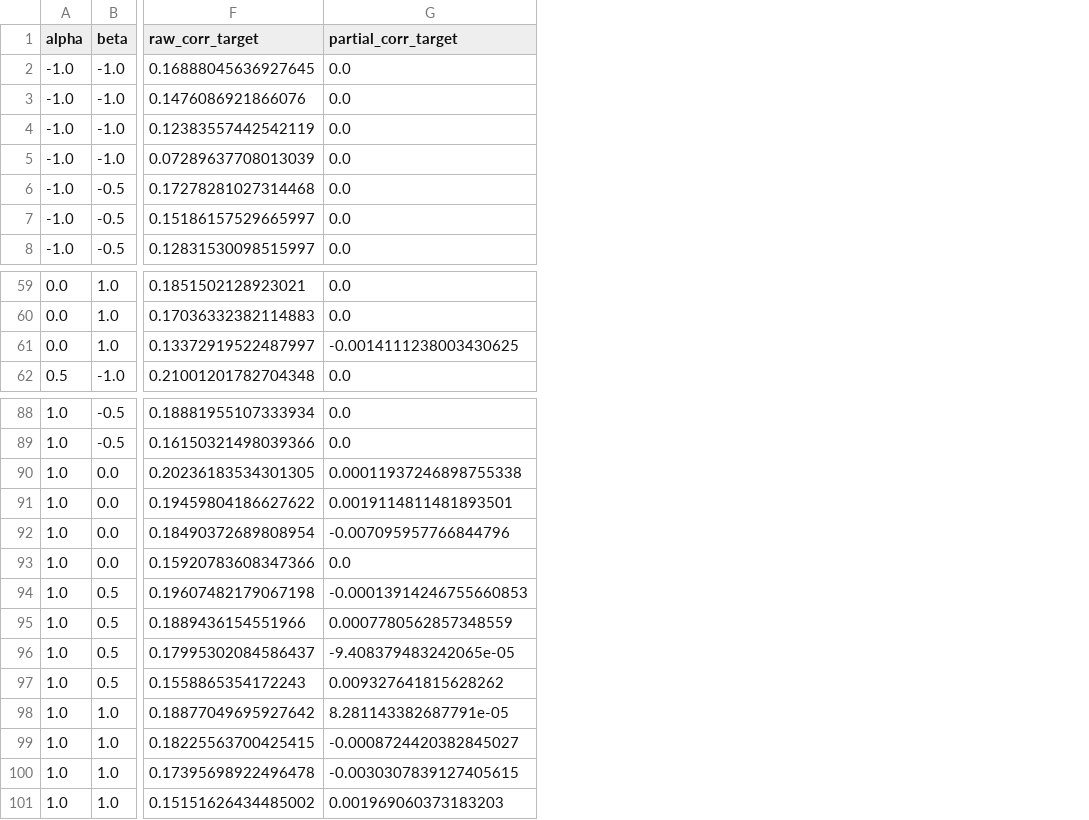
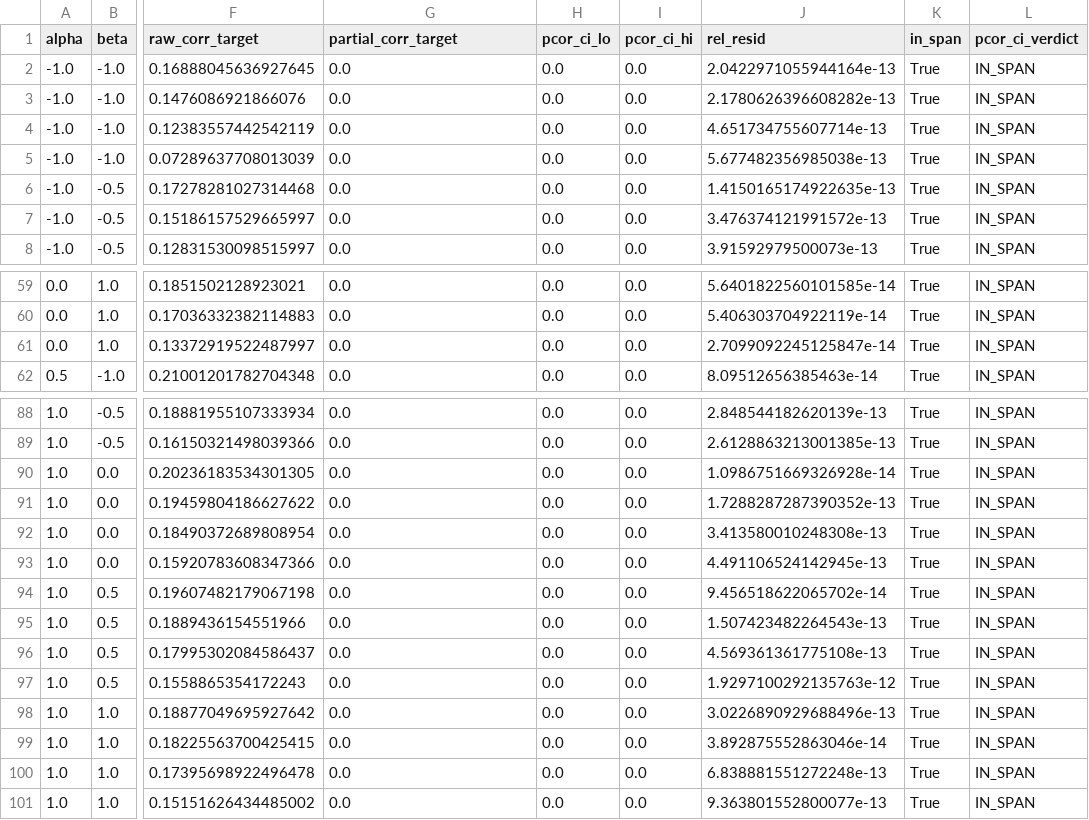
Before and after one commit to Singati2/topological-index-orthogonality, a CSV file: results/lipophilicity/wuzi_grid.csv, drawn as a sheet; only a part is shown, gaps mark what is left out; the diff covers the shown part only; the diff names each change by its address in the sheet, - before the commit and + after, or states it on an @@ line.

```diff
--- a/results/lipophilicity/wuzi_grid.csv
+++ b/results/lipophilicity/wuzi_grid.csv
+column H (pcor_ci_lo), rows 2-8: all 0.0; rows 59-62: all 0.0; rows 88-101: all 0.0
+column I (pcor_ci_hi), rows 2-8: all 0.0; rows 59-62: all 0.0; rows 88-101: all 0.0
+column J (rel_resid), rows 2-8: 2.0422971055944164e-13 | 2.1780626396608282e-13 | 4.651734755607714e-13 | 5.677482356985038e-13 | 1.4150165174922635e-13 | 3.476374121991572e-13 | 3.91592979500073e-13; rows 59-62: 5.6401822560101585e-14 | 5.406303704922119e-14 | 2.7099092245125847e-14 | 8.09512656385463e-14; rows 88-101: 2.848544182620139e-13 | 2.6128863213001385e-13 | 1.0986751669326928e-14 | 1.7288287287390352e-13 | 3.413580010248308e-13 | 4.491106524142945e-13 | 9.456518622065702e-14 | 1.507423482264543e-13 | 4.569361361775108e-13 | 1.9297100292135763e-12 | 3.0226890929688496e-13 | 3.892875552863046e-14 | 6.838881551272248e-13 | 9.363801552800077e-13
+column K (in_span), rows 2-8: all True; rows 59-62: all True; rows 88-101: all True
+column L (pcor_ci_verdict), rows 2-8: all IN_SPAN; rows 59-62: all IN_SPAN; rows 88-101: all IN_SPAN
-G61 (partial_corr_target): -0.0014111238003430625
+G61 (partial_corr_target): 0.0
-G90 (partial_corr_target): 0.00011937246898755338
+G90 (partial_corr_target): 0.0
-G91 (partial_corr_target): 0.0019114811481893501
+G91 (partial_corr_target): 0.0
-G92 (partial_corr_target): -0.007095957766844796
+G92 (partial_corr_target): 0.0
-G94 (partial_corr_target): -0.00013914246755660853
+G94 (partial_corr_target): 0.0
-G95 (partial_corr_target): 0.0007780562857348559
+G95 (partial_corr_target): 0.0
-G96 (partial_corr_target): -9.408379483242065e-05
+G96 (partial_corr_target): 0.0
-G97 (partial_corr_target): 0.009327641815628262
+G97 (partial_corr_target): 0.0
-G98 (partial_corr_target): 8.281143382687791e-05
+G98 (partial_corr_target): 0.0
-G99 (partial_corr_target): -0.0008724420382845027
+G99 (partial_corr_target): 0.0
-G100 (partial_corr_target): -0.0030307839127405615
+G100 (partial_corr_target): 0.0
-G101 (partial_corr_target): 0.001969060373183203
+G101 (partial_corr_target): 0.0
```
Also changed, not shown: 4 edited cells elsewhere in this file, results/esol/wuzi_grid.csv, results/freesolv/wuzi_grid.csv, 23 other files.
